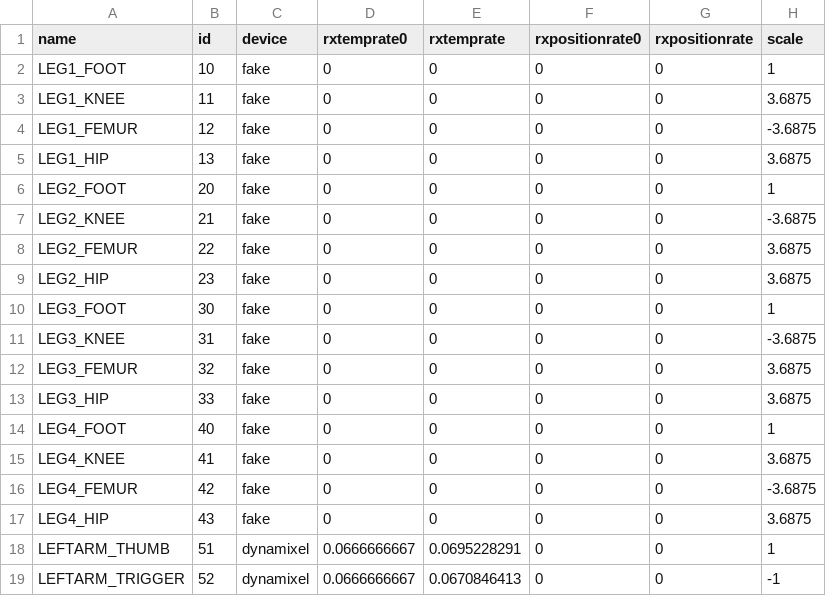
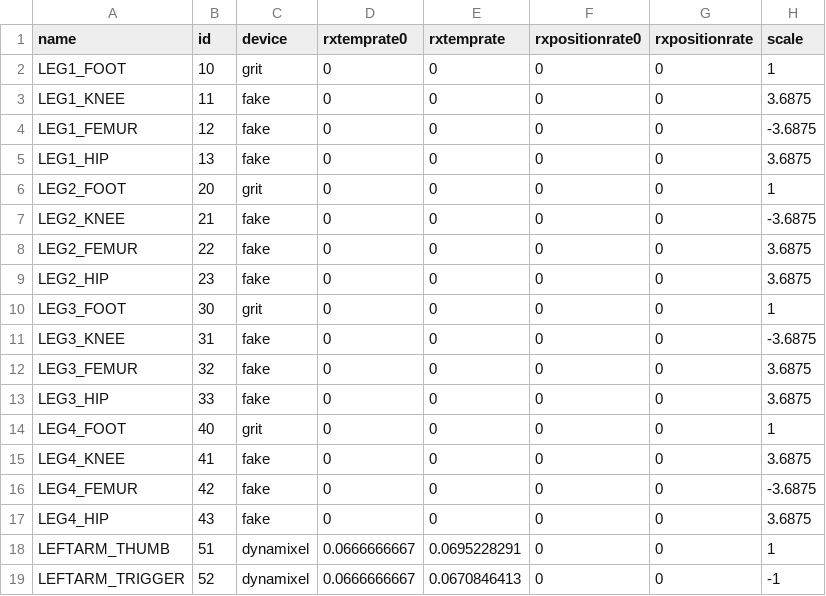
Before and after one commit to wmacevoy/grit, a CSV file: setup/servomap.csv, drawn as a sheet; only a part is shown; the diff names each change by its address in the sheet, - before the commit and + after, or states it on an @@ line.

```diff
--- a/setup/servomap.csv
+++ b/setup/servomap.csv
-C2 (device): fake
+C2 (device): grit
-C6 (device): fake
+C6 (device): grit
-C10 (device): fake
+C10 (device): grit
-C14 (device): fake
+C14 (device): grit
```
Also changed, not shown: setup/config.csv, 10 other files.
